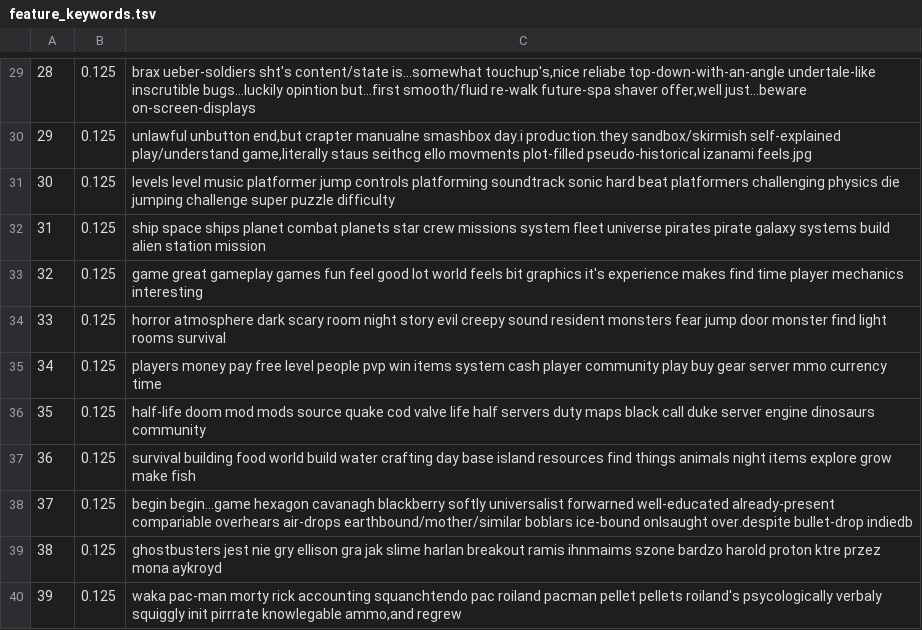
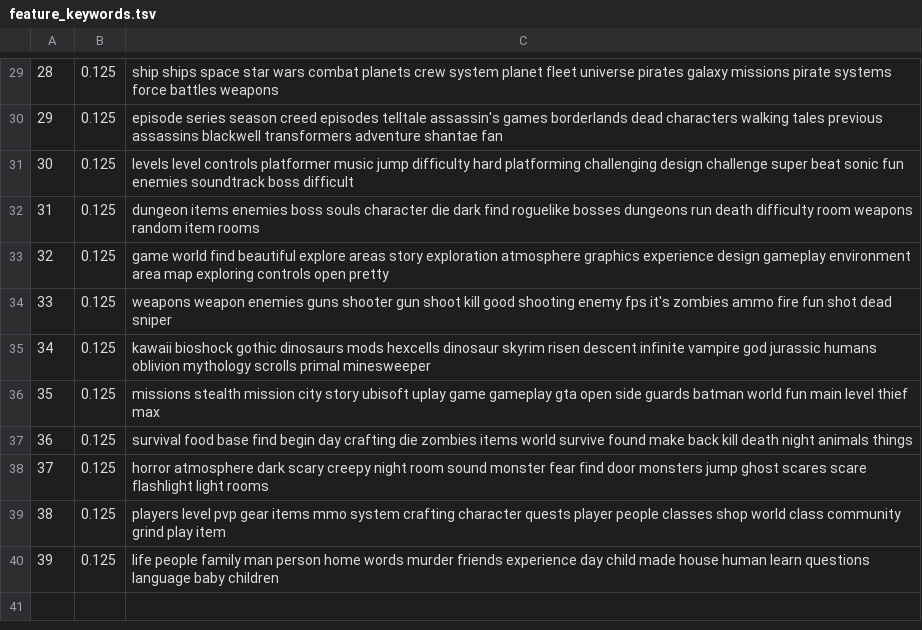
Before and after one commit to nityakasturi/SteamyReviews, a TSV file: mallet/40_features/feature_keywords.tsv, drawn as a sheet; only a part is shown, gaps mark what is left out; the diff covers the shown part only.

```diff
--- a/mallet/40_features/feature_keywords.tsv
+++ b/mallet/40_features/feature_keywords.tsv
@@ -29,12 +29,12 @@
-28	0.125	brax ueber-soldiers sht's content/state is...somewhat touchup's,nice reliabe top-down-with-an-angle undertale-like inscrutible bugs...luckily opintion but...first smooth/fluid re-walk future-spa shaver offer,well just...beware on-screen-displays
-29	0.125	unlawful unbutton end,but crapter manualne smashbox day.i production.they sandbox/skirmish self-explained play/understand game,literally staus seithcg ello movments plot-filled pseudo-historical izanami feels.jpg
-30	0.125	levels level music platformer jump controls platforming soundtrack sonic hard beat platformers challenging physics die jumping challenge super puzzle difficulty
-31	0.125	ship space ships planet combat planets star crew missions system fleet universe pirates pirate galaxy systems build alien station mission
-32	0.125	game great gameplay games fun feel good lot world feels bit graphics it's experience makes find time player mechanics interesting
-33	0.125	horror atmosphere dark scary room night story evil creepy sound resident monsters fear jump door monster find light rooms survival
-34	0.125	players money pay free level people pvp win items system cash player community play buy gear server mmo currency time
-35	0.125	half-life doom mod mods source quake cod valve life half servers duty maps black call duke server engine dinosaurs community
-36	0.125	survival building food world build water crafting day base island resources find things animals night items explore grow make fish
-37	0.125	begin begin...game hexagon cavanagh blackberry softly universalist forwarned well-educated already-present compariable overhears air-drops earthbound/mother/similar boblars ice-bound onlsaught over.despite bullet-drop indiedb
-38	0.125	ghostbusters jest nie gry ellison gra jak slime harlan breakout ramis ihnmaims szone bardzo harold proton ktre przez mona aykroyd
-39	0.125	waka pac-man morty rick accounting squanchtendo pac roiland pacman pellet pellets roiland's psycologically verbaly squiggly init pirrrate knowlegable ammo,and regrew
+28	0.125	ship ships space star wars combat planets crew system planet fleet universe pirates galaxy missions pirate systems force battles weapons
+29	0.125	episode series season creed episodes telltale assassin's games borderlands dead characters walking tales previous assassins blackwell transformers adventure shantae fan
+30	0.125	levels level controls platformer music jump difficulty hard platforming challenging design challenge super beat sonic fun enemies soundtrack boss difficult
+31	0.125	dungeon items enemies boss souls character die dark find roguelike bosses dungeons run death difficulty room weapons random item rooms
+32	0.125	game world find beautiful explore areas story exploration atmosphere graphics experience design gameplay environment area map exploring controls open pretty
+33	0.125	weapons weapon enemies guns shooter gun shoot kill good shooting enemy fps it's zombies ammo fire fun shot dead sniper
+34	0.125	kawaii bioshock gothic dinosaurs mods hexcells dinosaur skyrim risen descent infinite vampire god jurassic humans oblivion mythology scrolls primal minesweeper
+35	0.125	missions stealth mission city story ubisoft uplay game gameplay gta open side guards batman world fun main level thief max
+36	0.125	survival food base find begin day crafting die zombies items world survive found make back kill death night animals things
+37	0.125	horror atmosphere dark scary creepy night room sound monster fear find door monsters jump ghost scares scare flashlight light rooms
+38	0.125	players level pvp gear items mmo system crafting character quests player people classes shop world class community grind play item
+39	0.125	life people family man person home words murder friends experience day child made house human learn questions language baby children
```
Also changed, not shown: 28 edited cells elsewhere in this file, 13 other files.
